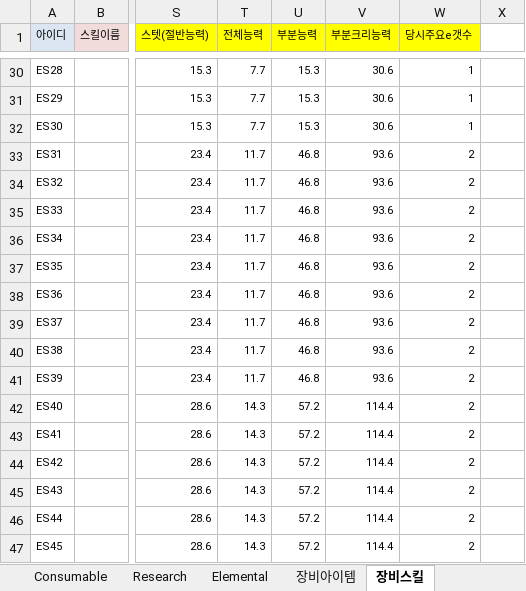
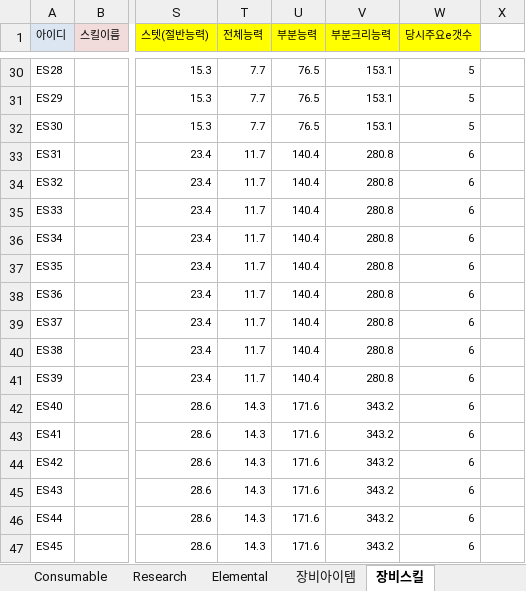
Before and after one commit to LEEJAEHAN/SexyBack, an Excel workbook: Doc/XmlDataDocument_170601_dmgdensity변경.xlsx, sheet 장비스킬, drawn as a sheet; only a part is shown, gaps mark what is left out; values as stored, in another font and other column widths than the file's, no borders; table styles not drawn; the diff covers the shown part only; the diff names each change by its address in the sheet, - before the commit and + after, or states it on an @@ line.

```diff
--- a/Doc/XmlDataDocument_170601_dmgdensity변경.xlsx (sheet 장비스킬)
+++ b/Doc/XmlDataDocument_170601_dmgdensity변경.xlsx (sheet 장비스킬)
-U30:U32 (부분능력): 15.3
+U30:U32 (부분능력): 76.5
-V30:V32 (부분크리능력): 30.6
+V30:V32 (부분크리능력): 153.1
-W30:W32 (당시주요e갯수): 1
+W30:W32 (당시주요e갯수): 5
-U33:U41 (부분능력): 46.8
+U33:U41 (부분능력): 140.4
-V33:V41 (부분크리능력): 93.6
+V33:V41 (부분크리능력): 280.8
-W33:W47 (당시주요e갯수): 2
+W33:W47 (당시주요e갯수): 6
-U42:U47 (부분능력): 57.2
+U42:U47 (부분능력): 171.6
-V42:V47 (부분크리능력): 114.4
+V42:V47 (부분크리능력): 343.2
```
Also changed, not shown: 82 edited cells elsewhere in this sheet, sheet Research, 50 other files.
